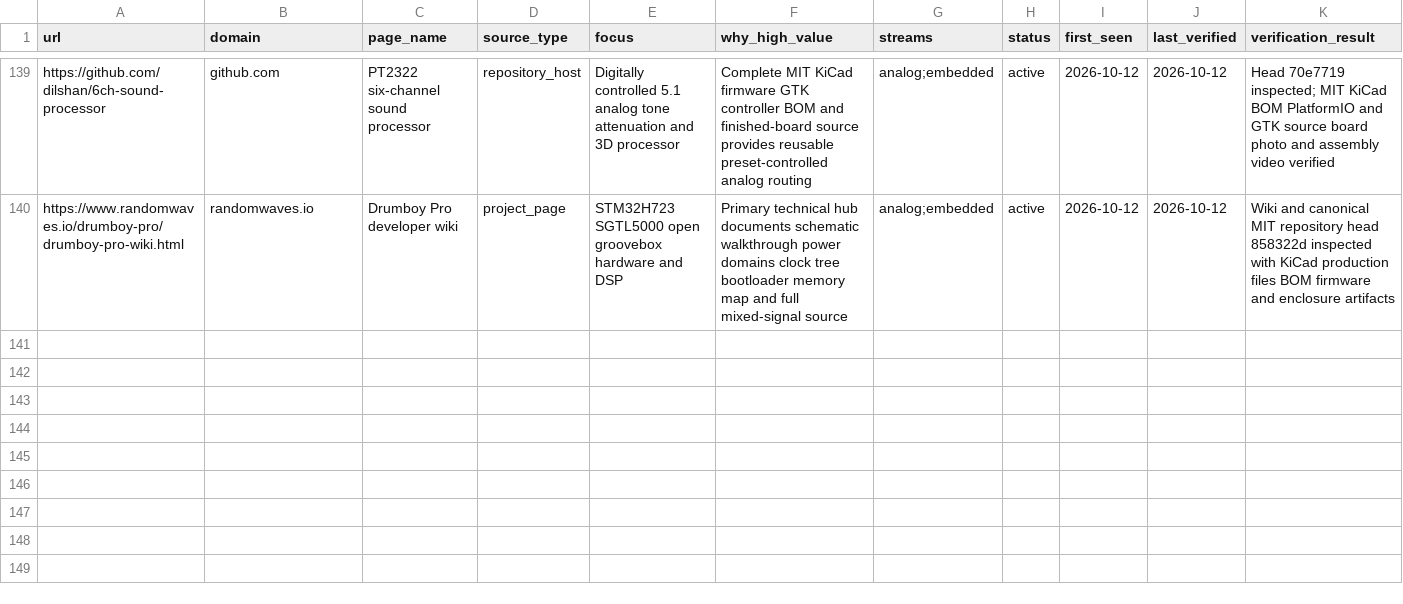
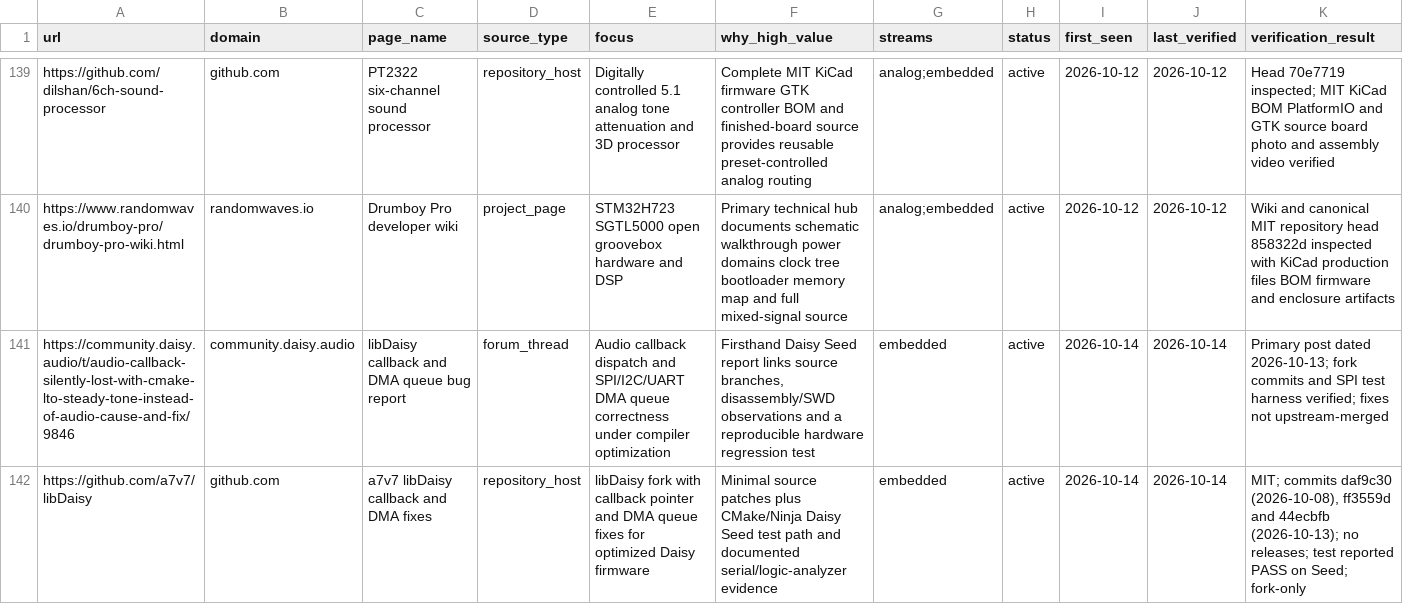
Before and after one commit to Denys/embedded-audio-mine, a CSV file: data/hidden-gems-source-registry.csv, drawn as a sheet; only a part is shown, gaps mark what is left out; rows hold the shown columns only; the diff covers the shown part only; the diff names each change by its address in the sheet, - before the commit and + after, or states it on an @@ line.

Commit message:
Complete Daisy/Teensy watch for 2026-10-14

```diff
--- a/data/hidden-gems-source-registry.csv
+++ b/data/hidden-gems-source-registry.csv
+row 141: https://community.daisy.audio/t/audio-callback-silently-lost-with-cmake-lto-steady-tone-instead-of-audio-cause-and-fix/9846 | community.daisy.audio | libDaisy callback and DMA queue bug report | forum_thread | Audio callback dispatch and SPI/I2C/UART DMA queue correctness under compiler optimization | Firsthand Daisy Seed report links source branches, disassembly/SWD observations and a reproducible hardware regression test | embedded | active | 2026-10-14 | 2026-10-14 | Primary post dated 2026-10-13; fork commits and SPI test harness verified; fixes not upstream-merged
+row 142: https://github.com/a7v7/libDaisy | github.com | a7v7 libDaisy callback and DMA fixes | repository_host | libDaisy fork with callback pointer and DMA queue fixes for optimized Daisy firmware | Minimal source patches plus CMake/Ninja Daisy Seed test path and documented serial/logic-analyzer evidence | embedded | active | 2026-10-14 | 2026-10-14 | MIT; commits daf9c30 (2026-10-08), ff3559d and 44ecbfb (2026-10-13); no releases; test reported PASS on Seed; fork-only
```
Also changed, not shown: 2 added rows and 6 edited cells elsewhere in this file, data/common-anti-repeat-index.csv, data/selected-projects.csv, 1 other file.
